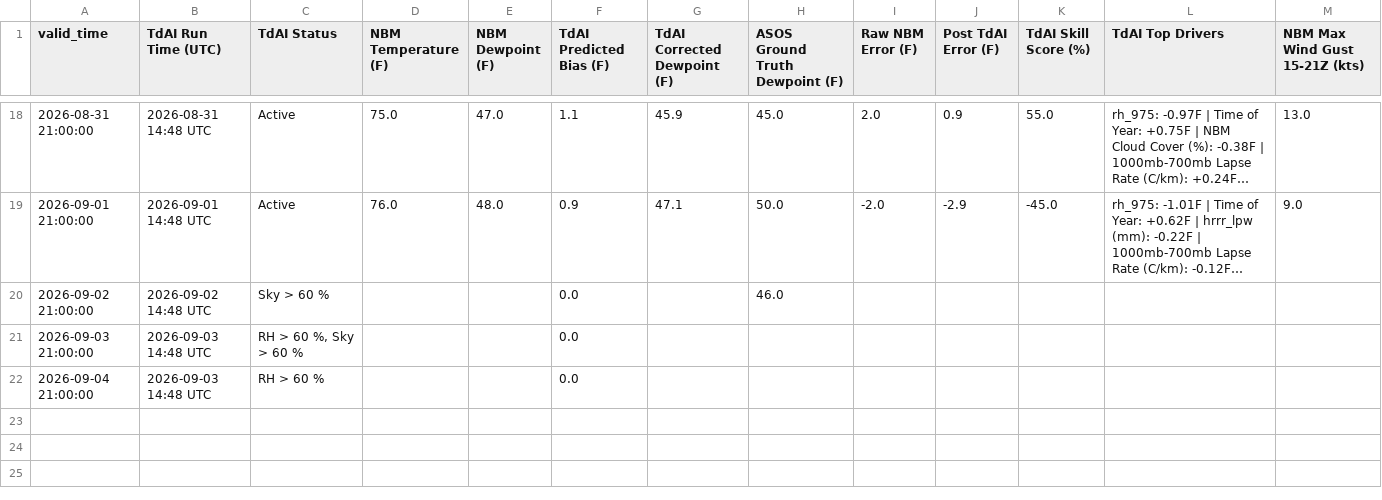
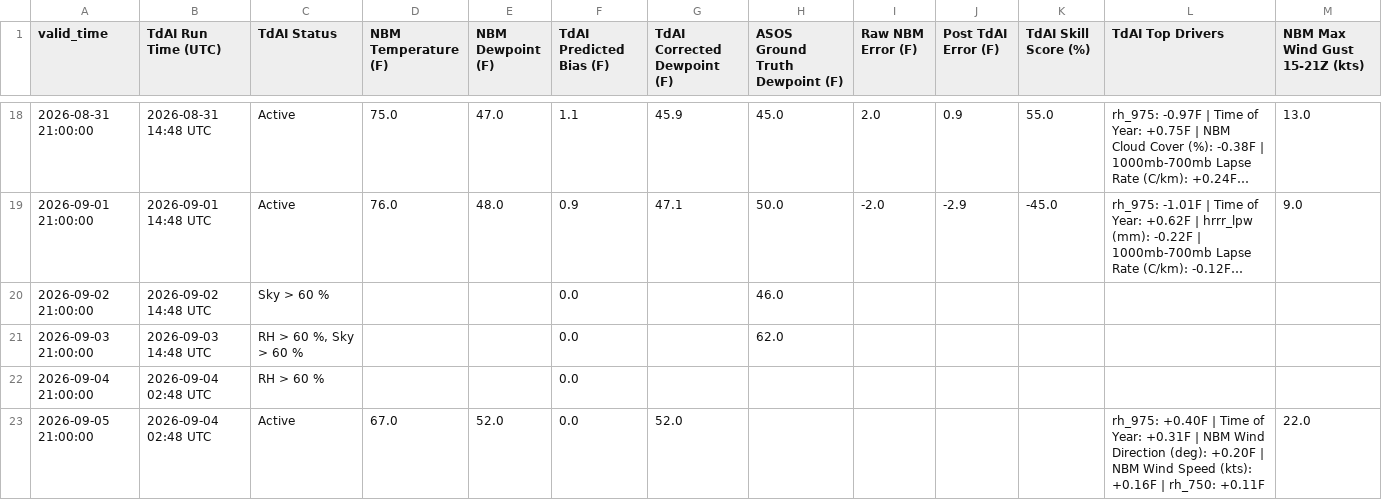
Before and after one commit to sean838432/TdAI, a CSV file: deterministic_output/TdAI_deterministic_operational_BGR.csv, drawn as a sheet; only a part is shown, gaps mark what is left out; long unchanged cells end in ….

```diff
--- a/deterministic_output/TdAI_deterministic_operational_BGR.csv
+++ b/deterministic_output/TdAI_deterministic_operational_BGR.csv
@@ -20,3 +20,4 @@ valid_time,TdAI Run Time (UTC),TdAI Status,NBM Temperature (F),NBM Dewpoint (F),
 2026-09-02 21:00:00,2026-09-02 14:48 UTC,Sky > 60 %,,,0.0,,46.0,,,,,
-2026-09-03 21:00:00,2026-09-03 14:48 UTC,"RH > 60 %, Sky > 60 %",,,0.0,,,,,,,
-2026-09-04 21:00:00,2026-09-03 14:48 UTC,RH > 60 %,,,0.0,,,,,,,
+2026-09-03 21:00:00,2026-09-03 14:48 UTC,"RH > 60 %, Sky > 60 %",,,0.0,,62.0,,,,,
+2026-09-04 21:00:00,2026-09-04 02:48 UTC,RH > 60 %,,,0.0,,,,,,,
+2026-09-05 21:00:00,2026-09-04 02:48 UTC,Active,67.0,52.0,0.0,52.0,,,,,rh_975: +0.40F | Time of Year: +0.31F | NBM Wind Direction (deg): +0.20F | NBM Wind Speed (kts): +0.16F | rh_750: +0.11F,22.0
```
Also changed, not shown: deterministic_output/TdAI_deterministic_operational_CAR.csv, probabilistic_output/TdAI_probabilistic_operational_BGR.csv, 9 other files.
